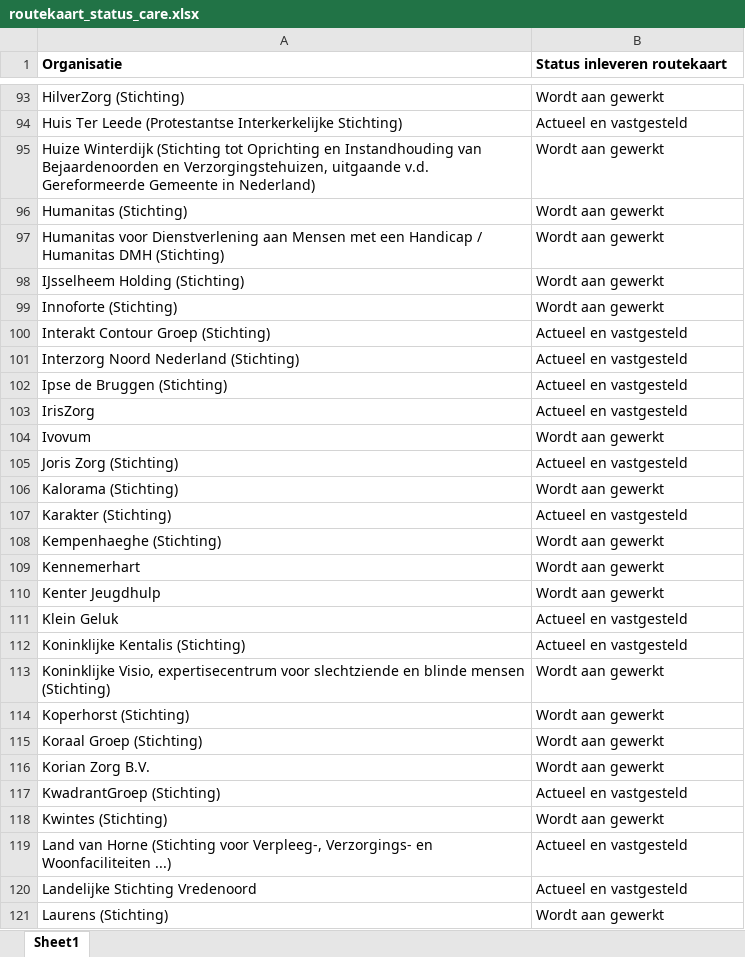
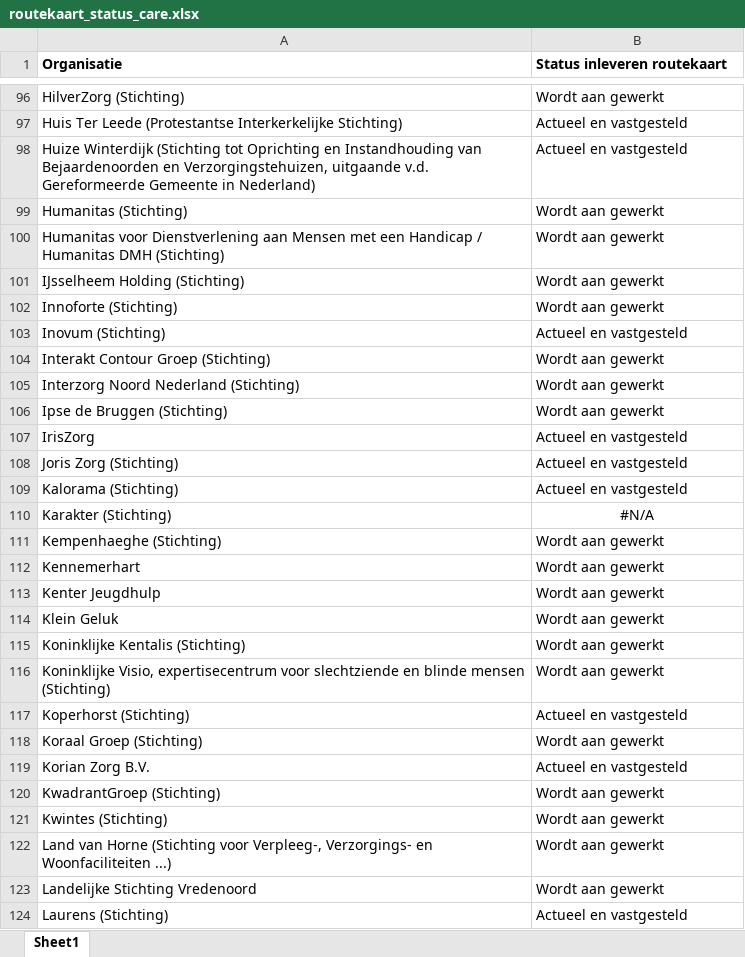
Before and after one commit to ReinierNL/nederland-waterland, an Excel workbook: src/data/routekaart_status_care.xlsx, sheet Sheet1, drawn as a sheet; only a part is shown, gaps mark what is left out; values as stored, in another font and other column widths than the file's, no borders; removed rows and columns are numbered as before the commit, all else as after; the diff covers the shown part only; the diff names each change by its address in the sheet, - before the commit and + after, or states it on an @@ line.

```diff
--- a/src/data/routekaart_status_care.xlsx (sheet Sheet1)
+++ b/src/data/routekaart_status_care.xlsx (sheet Sheet1)
-B98 (Status inleveren routekaart): Wordt aan gewerkt
+B98 (Status inleveren routekaart): Actueel en vastgesteld
+row 103: Inovum (Stichting) | Actueel en vastgesteld
-B104:B106 (Status inleveren routekaart): Actueel en vastgesteld
+B104:B106 (Status inleveren routekaart): Wordt aan gewerkt
-row 104: Ivovum | Wordt aan gewerkt
-B109 (Status inleveren routekaart): Wordt aan gewerkt
+B109 (Status inleveren routekaart): Actueel en vastgesteld
-B110 (Status inleveren routekaart): Actueel en vastgesteld
+B110 (Status inleveren routekaart): #N/A
-B110 alignment: left
+B110 alignment: center
-B114:B115 (Status inleveren routekaart): Actueel en vastgesteld
+B114:B115 (Status inleveren routekaart): Wordt aan gewerkt
-B117 (Status inleveren routekaart): Wordt aan gewerkt
+B117 (Status inleveren routekaart): Actueel en vastgesteld
-B119 (Status inleveren routekaart): Wordt aan gewerkt
+B119 (Status inleveren routekaart): Actueel en vastgesteld
-B120 (Status inleveren routekaart): Actueel en vastgesteld
+B120 (Status inleveren routekaart): Wordt aan gewerkt
-B122:B123 (Status inleveren routekaart): Actueel en vastgesteld
+B122:B123 (Status inleveren routekaart): Wordt aan gewerkt
-B124 (Status inleveren routekaart): Wordt aan gewerkt
+B124 (Status inleveren routekaart): Actueel en vastgesteld
```
Also changed, not shown: 5 added rows, 6 removed rows, 3 moved rows, 84 edited cells and cell formats elsewhere in this sheet, 3 other files.
